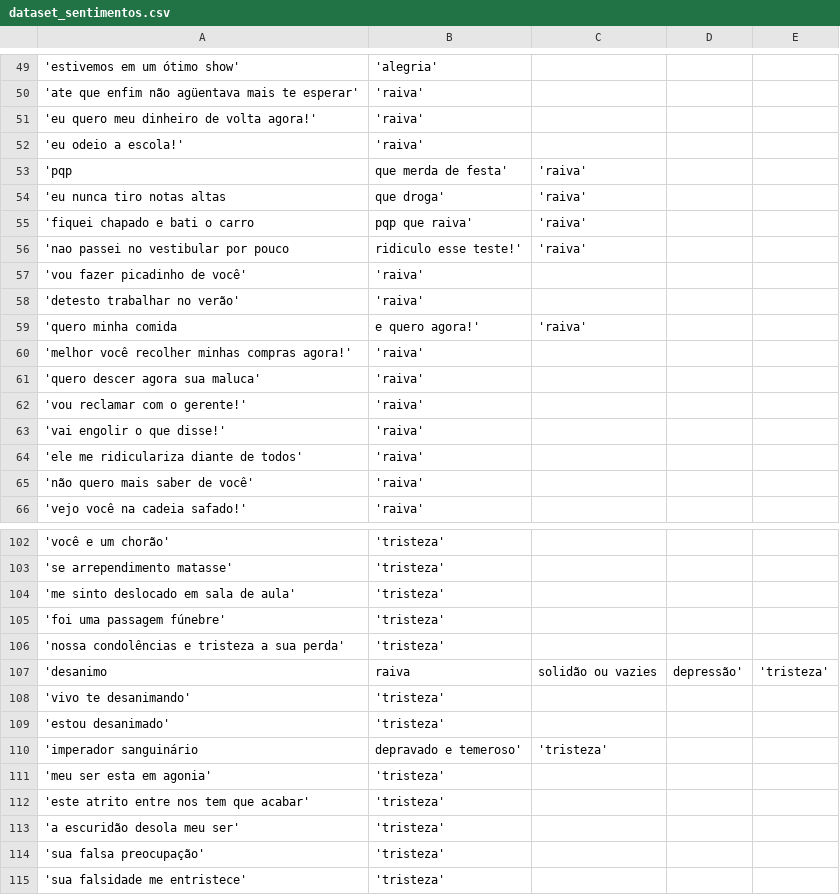
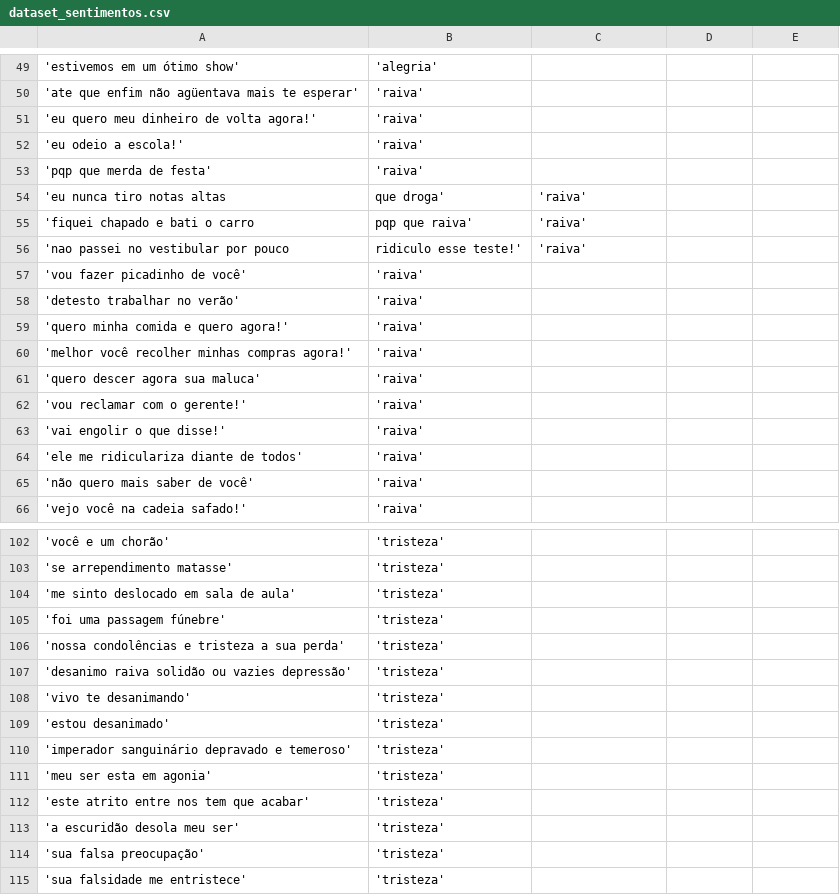
Before and after one commit to LucaswasTaken/Acessibilidade_Parte_1_Analise_de_Sentimentos, a CSV file: dataset_sentimentos.csv, drawn as a sheet; only a part is shown, gaps mark what is left out; removed rows and columns are numbered as before the commit, all else as after; the diff names each change by its address in the sheet, - before the commit and + after, or states it on an @@ line.

Commit message:
Update dataset_sentimentos.csv

```diff
--- a/dataset_sentimentos.csv
+++ b/dataset_sentimentos.csv
-row 53: 'pqp | que merda de festa' | 'raiva'
+row 53: 'pqp que merda de festa' | 'raiva'
-row 59: 'quero minha comida | e quero agora!' | 'raiva'
+row 59: 'quero minha comida e quero agora!' | 'raiva'
-row 107: 'desanimo | raiva | solidão ou vazies | depressão' | 'tristeza'
+row 107: 'desanimo raiva solidão ou vazies depressão' | 'tristeza'
-row 110: 'imperador sanguinário | depravado e temeroso' | 'tristeza'
+row 110: 'imperador sanguinário depravado e temeroso' | 'tristeza'
```
